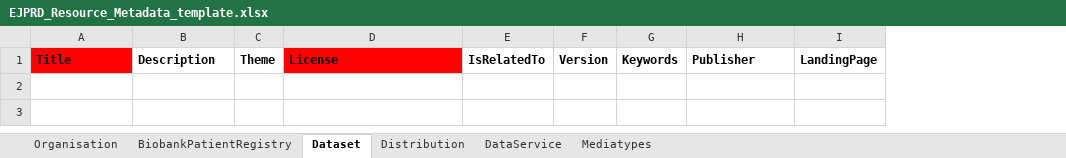
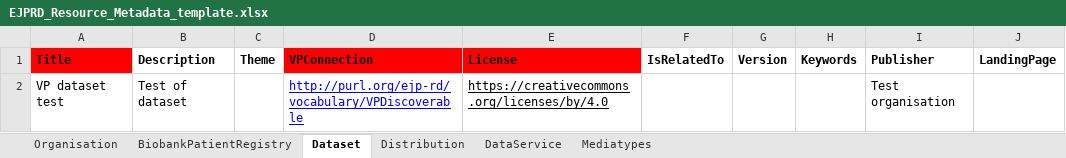
Before and after one commit to rajaram5/fdp-populator, an Excel workbook: vp_test_input/EJPRD_Resource_Metadata_template.xlsx, sheet Dataset, drawn as a sheet; values as stored, in another font and other column widths than the file's, no borders; the diff names each change by its address in the sheet, - before the commit and + after, or states it on an @@ line.

```diff
--- a/vp_test_input/EJPRD_Resource_Metadata_template.xlsx (sheet Dataset)
+++ b/vp_test_input/EJPRD_Resource_Metadata_template.xlsx (sheet Dataset)
+column D (VPConnection), empty
+row 2: VP dataset test | Test of dataset |  | http://purl.org/ejp-rd/vocabulary/VPDiscoverable | https://creativecommons.org/licenses/by/4.0 |  |  |  | Test organisation
```
Also changed, not shown: sheet Distribution, sheet DataService, sheet BiobankPatientRegistry, sheet Organisation, 3 other files.
